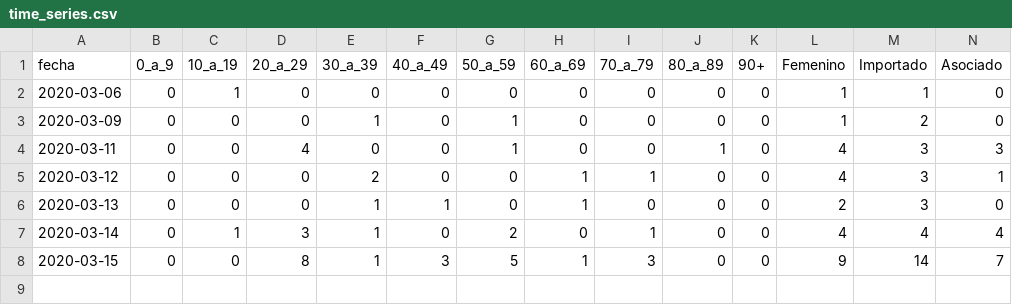
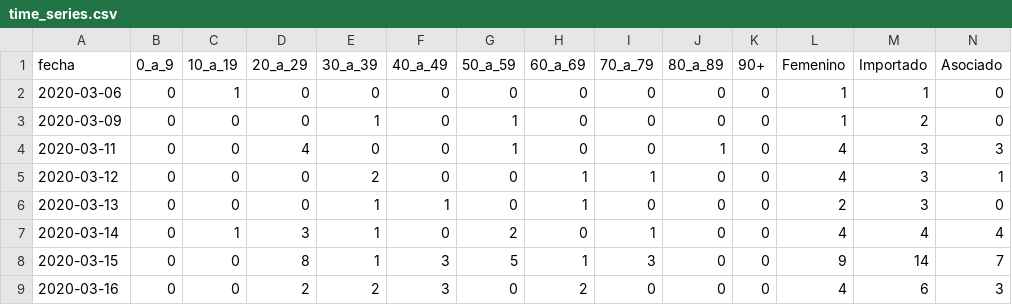
Before and after one commit to vyolete/COVID-19-Colombia, a CSV file: time_series.csv, drawn as a sheet; only a part is shown; rows hold the shown columns only; the diff names each change by its address in the sheet, - before the commit and + after, or states it on an @@ line.

```diff
--- a/time_series.csv
+++ b/time_series.csv
+row 9: 2020-03-16 | 0 | 0 | 2 | 2 | 3 | 0 | 2 | 0 | 0 | 0 | 4 | 6 | 3
```
Also changed, not shown: dataset.csv.
